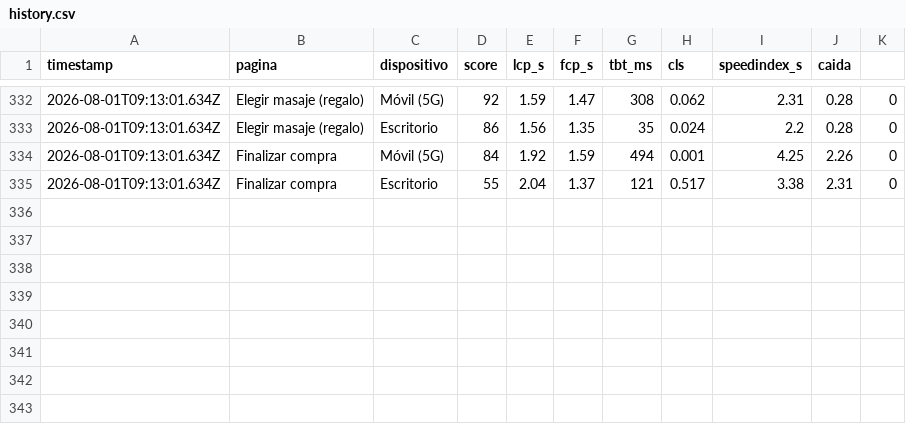
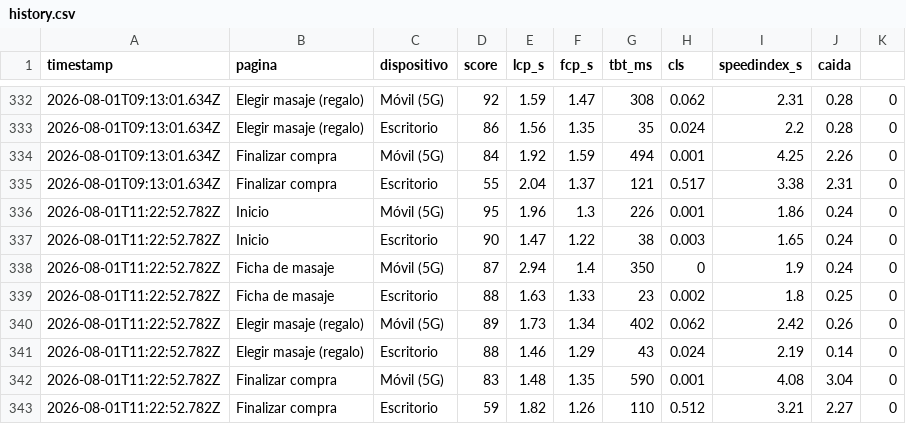
Before and after one commit to alejandro854/thaispamassage-monitor, a CSV file: data/history.csv, drawn as a sheet; only a part is shown, gaps mark what is left out; the diff names each change by its address in the sheet, - before the commit and + after, or states it on an @@ line.

```diff
--- a/data/history.csv
+++ b/data/history.csv
+row 336: 2026-08-01T11:22:52.782Z | Inicio | Móvil (5G) | 95 | 1.96 | 1.3 | 226 | 0.001 | 1.86 | 0.24 | 0
+row 337: 2026-08-01T11:22:52.782Z | Inicio | Escritorio | 90 | 1.47 | 1.22 | 38 | 0.003 | 1.65 | 0.24 | 0
+row 338: 2026-08-01T11:22:52.782Z | Ficha de masaje | Móvil (5G) | 87 | 2.94 | 1.4 | 350 | 0 | 1.9 | 0.24 | 0
+row 339: 2026-08-01T11:22:52.782Z | Ficha de masaje | Escritorio | 88 | 1.63 | 1.33 | 23 | 0.002 | 1.8 | 0.25 | 0
+row 340: 2026-08-01T11:22:52.782Z | Elegir masaje (regalo) | Móvil (5G) | 89 | 1.73 | 1.34 | 402 | 0.062 | 2.42 | 0.26 | 0
+row 341: 2026-08-01T11:22:52.782Z | Elegir masaje (regalo) | Escritorio | 88 | 1.46 | 1.29 | 43 | 0.024 | 2.19 | 0.14 | 0
+row 342: 2026-08-01T11:22:52.782Z | Finalizar compra | Móvil (5G) | 83 | 1.48 | 1.35 | 590 | 0.001 | 4.08 | 3.04 | 0
+row 343: 2026-08-01T11:22:52.782Z | Finalizar compra | Escritorio | 59 | 1.82 | 1.26 | 110 | 0.512 | 3.21 | 2.27 | 0
```
Also changed, not shown: 2 other files.
